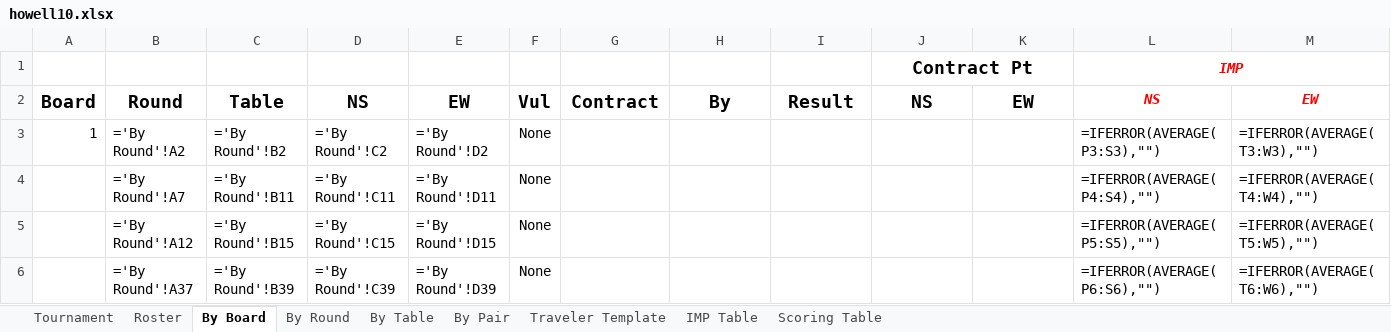
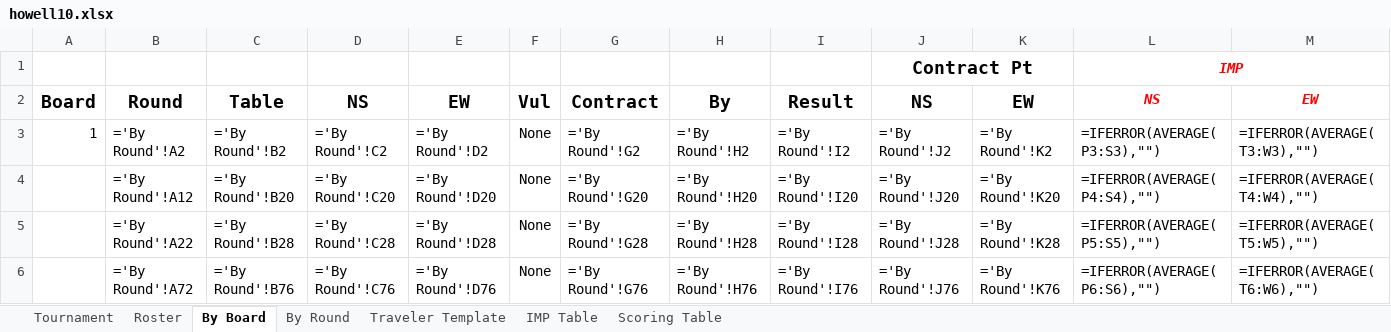
Before and after one commit to sywhub/howellcards, an Excel workbook: howell10.xlsx, sheet By Board, drawn as a sheet; only a part is shown; values as stored, in another font and other column widths than the file's, no borders; formulas without a stored value are shown as written; the diff covers the shown part only; the diff names each change by its address in the sheet, - before the commit and + after, or states it on an @@ line.

```diff
--- a/howell10.xlsx (sheet By Board)
+++ b/howell10.xlsx (sheet By Board)
-sheet tab: By Table
-sheet tab: By Pair
-G3: (empty)
+G3: ='By Round'!G2
-H3: (empty)
+H3: ='By Round'!H2
-I3: (empty)
+I3: ='By Round'!I2
-J3: (empty)
+J3: ='By Round'!J2
-K3: (empty)
+K3: ='By Round'!K2
-B4: ='By Round'!A7
+B4: ='By Round'!A12
-C4: ='By Round'!B11
+C4: ='By Round'!B20
-D4: ='By Round'!C11
+D4: ='By Round'!C20
-E4: ='By Round'!D11
+E4: ='By Round'!D20
-G4: (empty)
+G4: ='By Round'!G20
-H4: (empty)
+H4: ='By Round'!H20
-I4: (empty)
+I4: ='By Round'!I20
-J4: (empty)
+J4: ='By Round'!J20
-K4: (empty)
+K4: ='By Round'!K20
-B5: ='By Round'!A12
+B5: ='By Round'!A22
-C5: ='By Round'!B15
+C5: ='By Round'!B28
-D5: ='By Round'!C15
+D5: ='By Round'!C28
-E5: ='By Round'!D15
+E5: ='By Round'!D28
-G5: (empty)
+G5: ='By Round'!G28
-H5: (empty)
+H5: ='By Round'!H28
-I5: (empty)
+I5: ='By Round'!I28
-J5: (empty)
+J5: ='By Round'!J28
-K5: (empty)
+K5: ='By Round'!K28
-B6: ='By Round'!A37
+B6: ='By Round'!A72
-C6: ='By Round'!B39
+C6: ='By Round'!B76
-D6: ='By Round'!C39
+D6: ='By Round'!C76
-E6: ='By Round'!D39
+E6: ='By Round'!D76
-G6: (empty)
+G6: ='By Round'!G76
-H6: (empty)
+H6: ='By Round'!H76
-I6: (empty)
+I6: ='By Round'!I76
-J6: (empty)
+J6: ='By Round'!J76
-K6: (empty)
+K6: ='By Round'!K76
```
Also changed, not shown: 762 edited cells elsewhere in this sheet, sheet By Round, sheet Roster, sheet Tournament, howell13.xlsx, howell14.xlsx, 19 other files.
